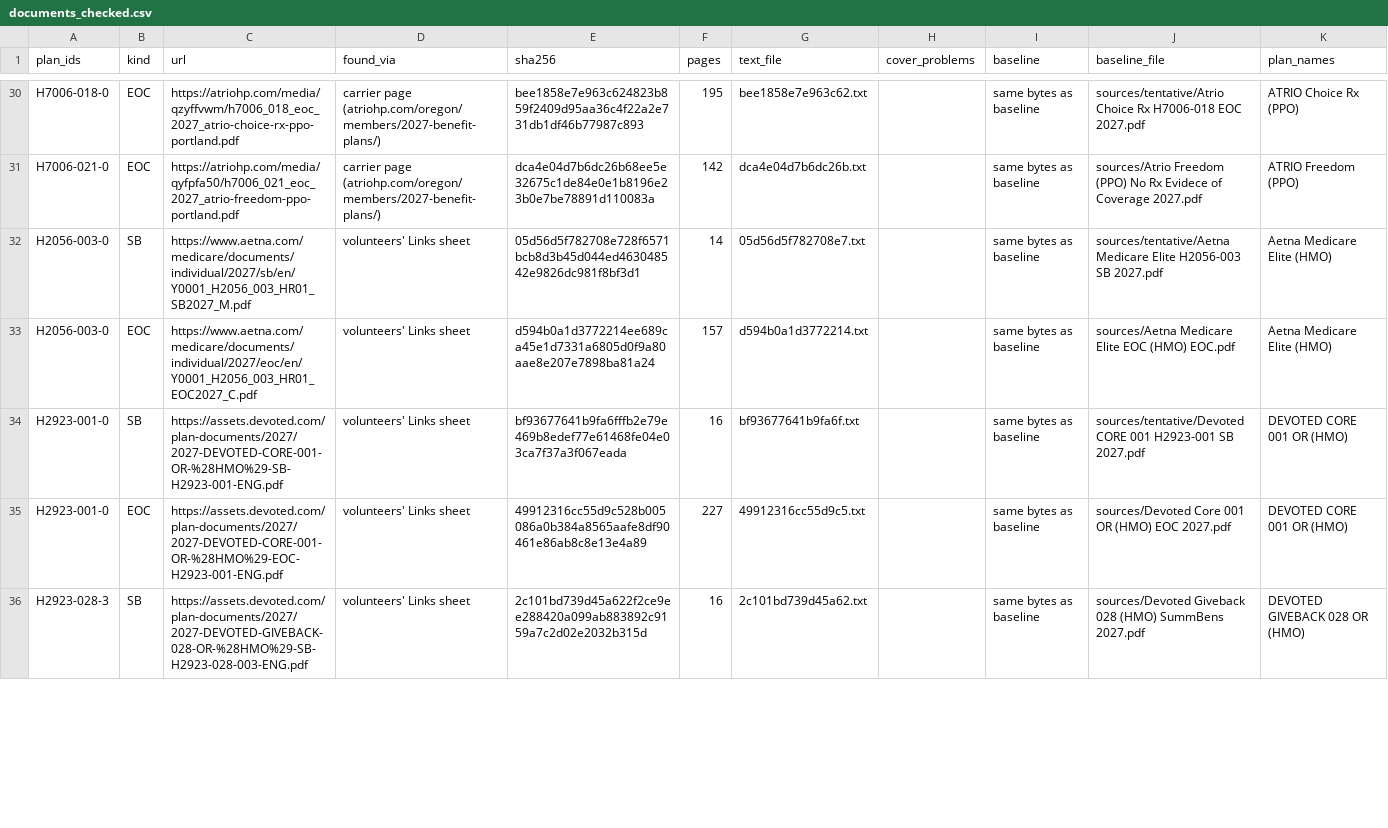
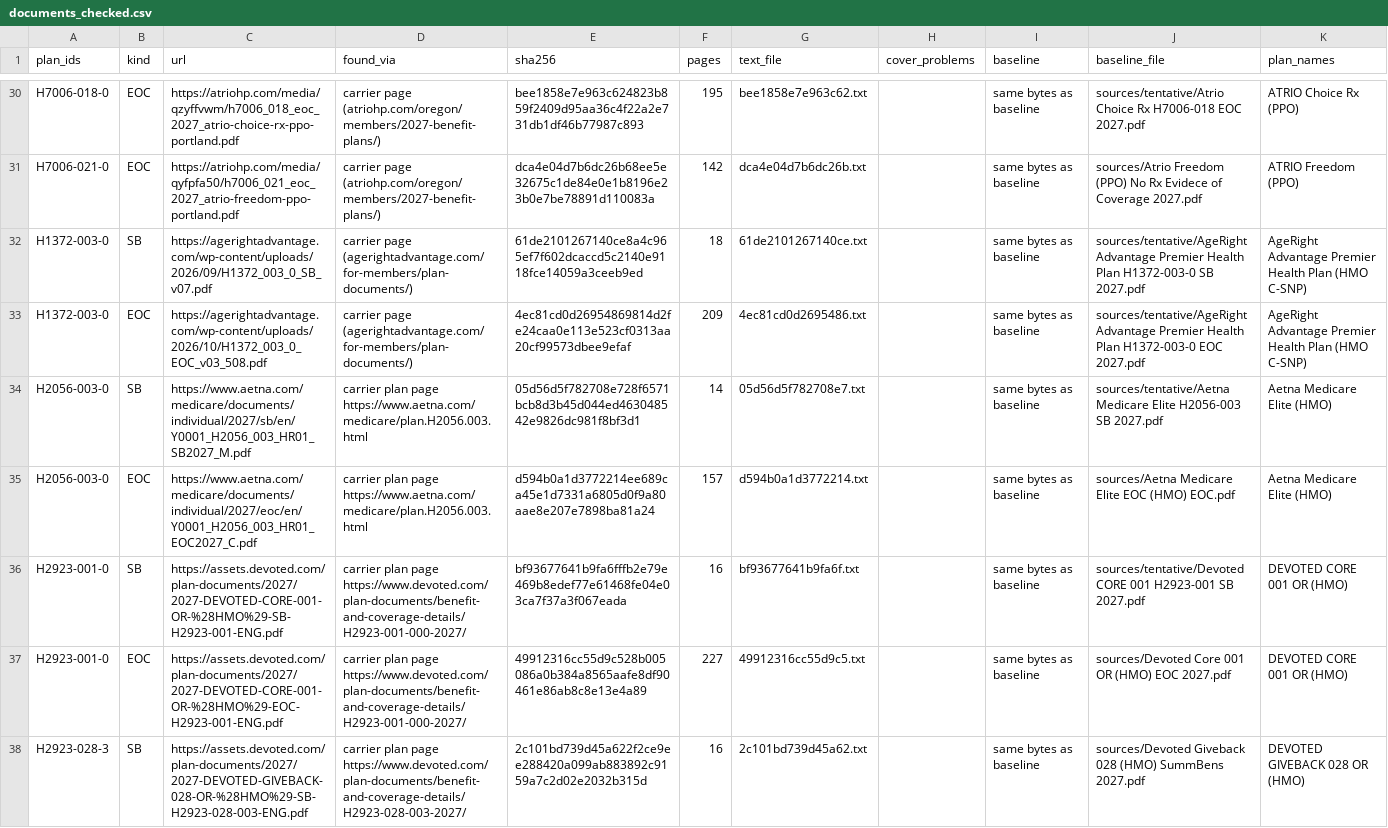
Before and after one commit to rosenhouse-bot-sandbox/shiba-data, a CSV file: data/2027/generated/documents_checked.csv, drawn as a sheet; only a part is shown, gaps mark what is left out; the diff covers the shown part only.

```diff
--- a/data/2027/generated/documents_checked.csv
+++ b/data/2027/generated/documents_checked.csv
@@ -31,6 +31,8 @@ H7006-018-0,EOC,https://atriohp.com/media/qzyffvwm/h7006_018_eoc_2027_atrio-choi
 H7006-021-0,EOC,https://atriohp.com/media/qyfpfa50/h7006_021_eoc_2027_atrio-freedom-ppo-portland.pdf,carrier page (atriohp.com/oregon/members/2027-benefit-plans/),dca4e04d7b6dc26b68ee5e32675c1de84e0e1b8196e23b0e7be78891d110083a,142,dca4e04d7b6dc26b.txt,,same bytes as baseline,sources/Atrio Freedom (PPO) No Rx Evidece of Coverage 2027.pdf,ATRIO Freedom (PPO)
-H2056-003-0,SB,https://www.aetna.com/medicare/documents/individual/2027/sb/en/Y0001_H2056_003_HR01_SB2027_M.pdf,volunteers' Links sheet,05d56d5f782708e728f6571bcb8d3b45d044ed463048542e9826dc981f8bf3d1,14,05d56d5f782708e7.txt,,same bytes as baseline,sources/tentative/Aetna Medicare Elite H2056-003 SB 2027.pdf,Aetna Medicare Elite (HMO)
-H2056-003-0,EOC,https://www.aetna.com/medicare/documents/individual/2027/eoc/en/Y0001_H2056_003_HR01_EOC2027_C.pdf,volunteers' Links sheet,d594b0a1d3772214ee689ca45e1d7331a6805d0f9a80aae8e207e7898ba81a24,157,d594b0a1d3772214.txt,,same bytes as baseline,sources/Aetna Medicare Elite EOC (HMO) EOC.pdf,Aetna Medicare Elite (HMO)
-H2923-001-0,SB,https://assets.devoted.com/plan-documents/2027/2027-DEVOTED-CORE-001-OR-%28HMO%29-SB-H2923-001-ENG.pdf,volunteers' Links sheet,bf93677641b9fa6fffb2e79e469b8edef77e61468fe04e03ca7f37a3f067eada,16,bf93677641b9fa6f.txt,,same bytes as baseline,sources/tentative/Devoted CORE 001 H2923-001 SB 2027.pdf,DEVOTED CORE 001 OR (HMO)
-H2923-001-0,EOC,https://assets.devoted.com/plan-documents/2027/2027-DEVOTED-CORE-001-OR-%28HMO%29-EOC-H2923-001-ENG.pdf,volunteers' Links sheet,49912316cc55d9c528b005086a0b384a8565aafe8df90461e86ab8c8e13e4a89,227,49912316cc55d9c5.txt,,same bytes as baseline,sources/Devoted Core 001 OR (HMO) EOC 2027.pdf,DEVOTED CORE 001 OR (HMO)
-H2923-028-3,SB,https://assets.devoted.com/plan-documents/2027/2027-DEVOTED-GIVEBACK-028-OR-%28HMO%29-SB-H2923-028-003-ENG.pdf,volunteers' Links sheet,2c101bd739d45a622f2ce9ee288420a099ab883892c9159a7c2d02e2032b315d,16,2c101bd739d45a62.txt,,same bytes as baseline,sources/Devoted Giveback 028 (HMO) SummBens 2027.pdf,DEVOTED GIVEBACK 028 OR (HMO)
+H1372-003-0,SB,https://agerightadvantage.com/wp-content/uploads/2026/09/H1372_003_0_SB_v07.pdf,carrier page (agerightadvantage.com/for-members/plan-documents/),61de2101267140ce8a4c965ef7f602dcaccd5c2140e9118fce14059a3ceeb9ed,18,61de2101267140ce.txt,,same bytes as baseline,sources/tentative/AgeRight Advantage Premier Health Plan H1372-003-0 SB 2027.pdf,AgeRight Advantage Premier Health Plan (HMO C-SNP)
+H1372-003-0,EOC,https://agerightadvantage.com/wp-content/uploads/2026/10/H1372_003_0_EOC_v03_508.pdf,carrier page (agerightadvantage.com/for-members/plan-documents/),4ec81cd0d26954869814d2fe24caa0e113e523cf0313aa20cf99573dbee9efaf,209,4ec81cd0d2695486.txt,,same bytes as baseline,sources/tentative/AgeRight Advantage Premier Health Plan H1372-003-0 EOC 2027.pdf,AgeRight Advantage Premier Health Plan (HMO C-SNP)
+H2056-003-0,SB,https://www.aetna.com/medicare/documents/individual/2027/sb/en/Y0001_H2056_003_HR01_SB2027_M.pdf,carrier plan page https://www.aetna.com/medicare/plan.H2056.003.html,05d56d5f782708e728f6571bcb8d3b45d044ed463048542e9826dc981f8bf3d1,14,05d56d5f782708e7.txt,,same bytes as baseline,sources/tentative/Aetna Medicare Elite H2056-003 SB 2027.pdf,Aetna Medicare Elite (HMO)
+H2056-003-0,EOC,https://www.aetna.com/medicare/documents/individual/2027/eoc/en/Y0001_H2056_003_HR01_EOC2027_C.pdf,carrier plan page https://www.aetna.com/medicare/plan.H2056.003.html,d594b0a1d3772214ee689ca45e1d7331a6805d0f9a80aae8e207e7898ba81a24,157,d594b0a1d3772214.txt,,same bytes as baseline,sources/Aetna Medicare Elite EOC (HMO) EOC.pdf,Aetna Medicare Elite (HMO)
+H2923-001-0,SB,https://assets.devoted.com/plan-documents/2027/2027-DEVOTED-CORE-001-OR-%28HMO%29-SB-H2923-001-ENG.pdf,carrier plan page https://www.devoted.com/plan-documents/benefit-and-coverage-details/H2923-001-000-2027/,bf93677641b9fa6fffb2e79e469b8edef77e61468fe04e03ca7f37a3f067eada,16,bf93677641b9fa6f.txt,,same bytes as baseline,sources/tentative/Devoted CORE 001 H2923-001 SB 2027.pdf,DEVOTED CORE 001 OR (HMO)
+H2923-001-0,EOC,https://assets.devoted.com/plan-documents/2027/2027-DEVOTED-CORE-001-OR-%28HMO%29-EOC-H2923-001-ENG.pdf,carrier plan page https://www.devoted.com/plan-documents/benefit-and-coverage-details/H2923-001-000-2027/,49912316cc55d9c528b005086a0b384a8565aafe8df90461e86ab8c8e13e4a89,227,49912316cc55d9c5.txt,,same bytes as baseline,sources/Devoted Core 001 OR (HMO) EOC 2027.pdf,DEVOTED CORE 001 OR (HMO)
+H2923-028-3,SB,https://assets.devoted.com/plan-documents/2027/2027-DEVOTED-GIVEBACK-028-OR-%28HMO%29-SB-H2923-028-003-ENG.pdf,carrier plan page https://www.devoted.com/plan-documents/benefit-and-coverage-details/H2923-028-003-2027/,2c101bd739d45a622f2ce9ee288420a099ab883892c9159a7c2d02e2032b315d,16,2c101bd739d45a62.txt,,same bytes as baseline,sources/Devoted Giveback 028 (HMO) SummBens 2027.pdf,DEVOTED GIVEBACK 028 OR (HMO)
```
Also changed, not shown: 2 removed rows and 38 edited cells elsewhere in this file, data/2027/generated/documents.csv, data/2027/generated/texts.csv, 15 other files.
